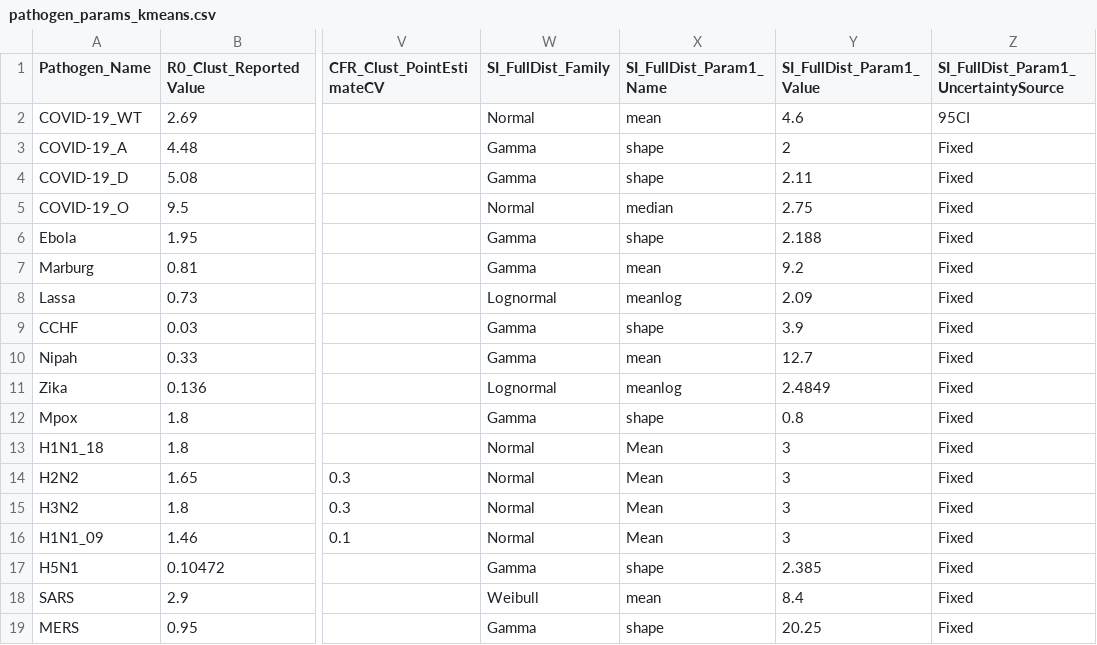
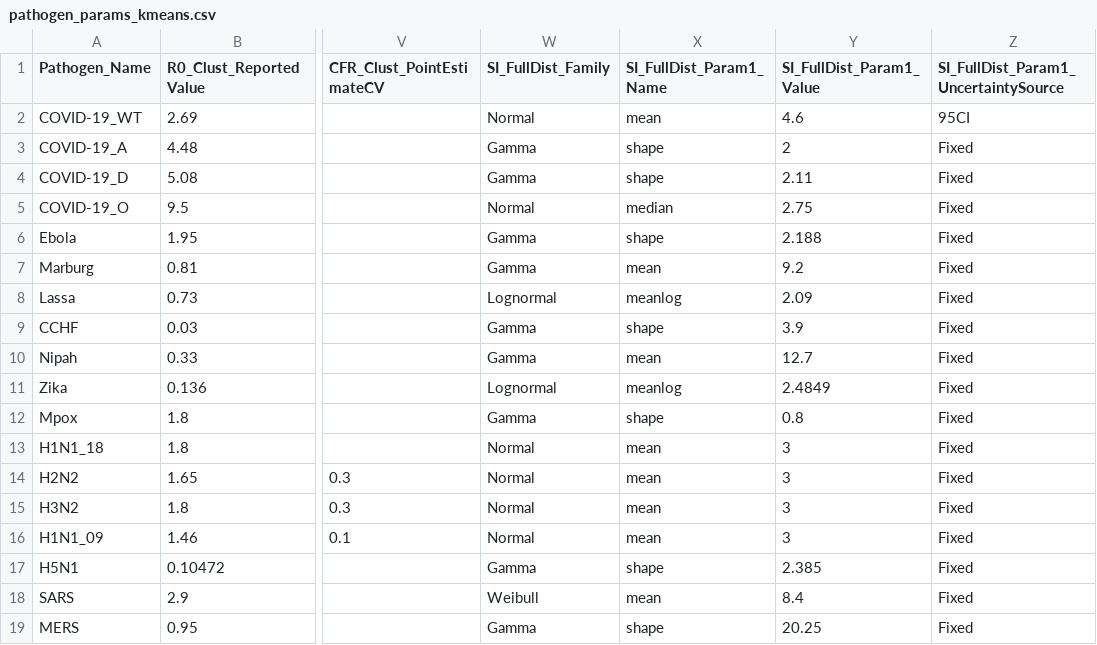
Before and after one commit to Jward2847/archetypes, a CSV file: Clustering/mcmc/Kmeans/pathogen_params_kmeans.csv, drawn as a sheet; only a part is shown, gaps mark what is left out; the diff names each change by its address in the sheet, - before the commit and + after, or states it on an @@ line.

```diff
--- a/Clustering/mcmc/Kmeans/pathogen_params_kmeans.csv
+++ b/Clustering/mcmc/Kmeans/pathogen_params_kmeans.csv
-X13:X16 (SI_FullDist_Param1_Name): Mean
+X13:X16 (SI_FullDist_Param1_Name): mean
```
Also changed, not shown: Clustering/mcmc/Kmeans/mcmc_parameter_samples.csv.
